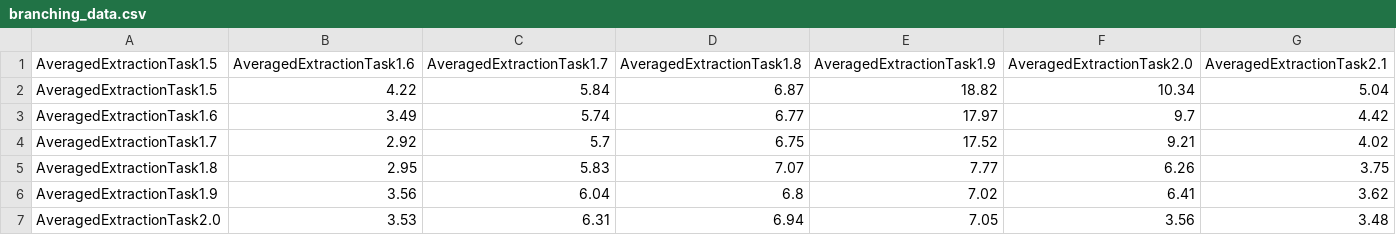
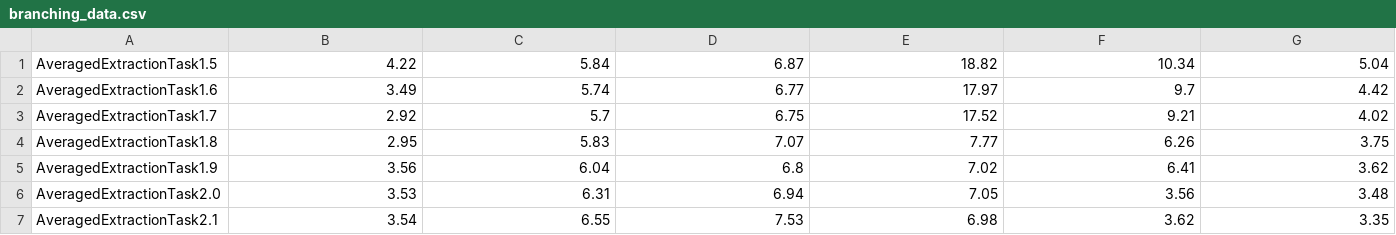
Before and after one commit to Hydrotoast/sproutogram, a CSV file: src/db/branching_data.csv, drawn as a sheet; only a part is shown; the shorter side is filled out with more unchanged rows; rows hold the shown columns only; the diff names each change by its address in the sheet, - before the commit and + after, or states it on an @@ line.

```diff
--- a/src/db/branching_data.csv
+++ b/src/db/branching_data.csv
-row 1: AveragedExtractionTask1.5 | AveragedExtractionTask1.6 | AveragedExtractionTask1.7 | AveragedExtractionTask1.8 | AveragedExtractionTask1.9 | AveragedExtractionTask2.0 | AveragedExtractionTask2.1
```
Also changed, not shown: src/db/overview.csv, 17 other files.
